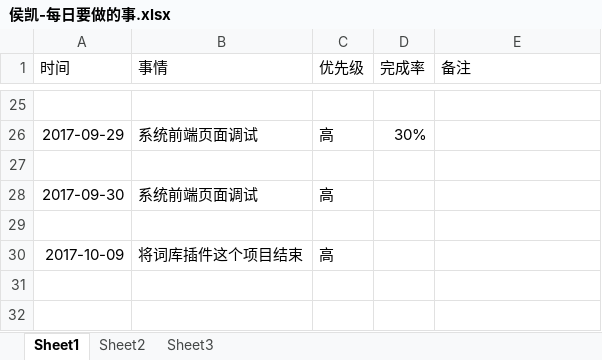
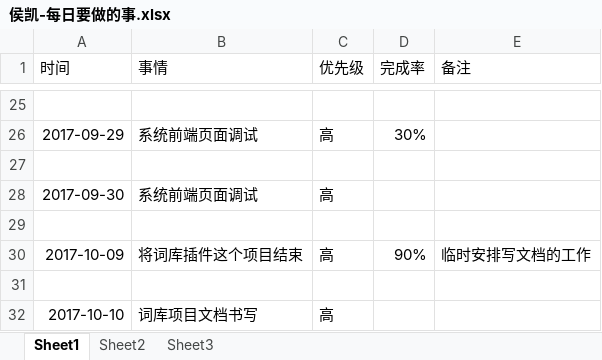
Before and after one commit to bird-start/eshop-doc, an Excel workbook: 交流管理/项目日报/侯凯-每日要做的事.xlsx, sheet Sheet1, drawn as a sheet; only a part is shown, gaps mark what is left out; values as stored, in another font and other column widths than the file's, no borders; the diff names each change by its address in the sheet, - before the commit and + after, or states it on an @@ line.

Commit message:
日志

```diff
--- a/交流管理/项目日报/侯凯-每日要做的事.xlsx (sheet Sheet1)
+++ b/交流管理/项目日报/侯凯-每日要做的事.xlsx (sheet Sheet1)
-D30 (完成率): (empty)
+D30 (完成率): 90%
-E30 (备注): (empty)
+E30 (备注): 临时安排写文档的工作
+row 31: (empty)
+row 32: 2017-10-10 | 词库项目文档书写 | 高
```
